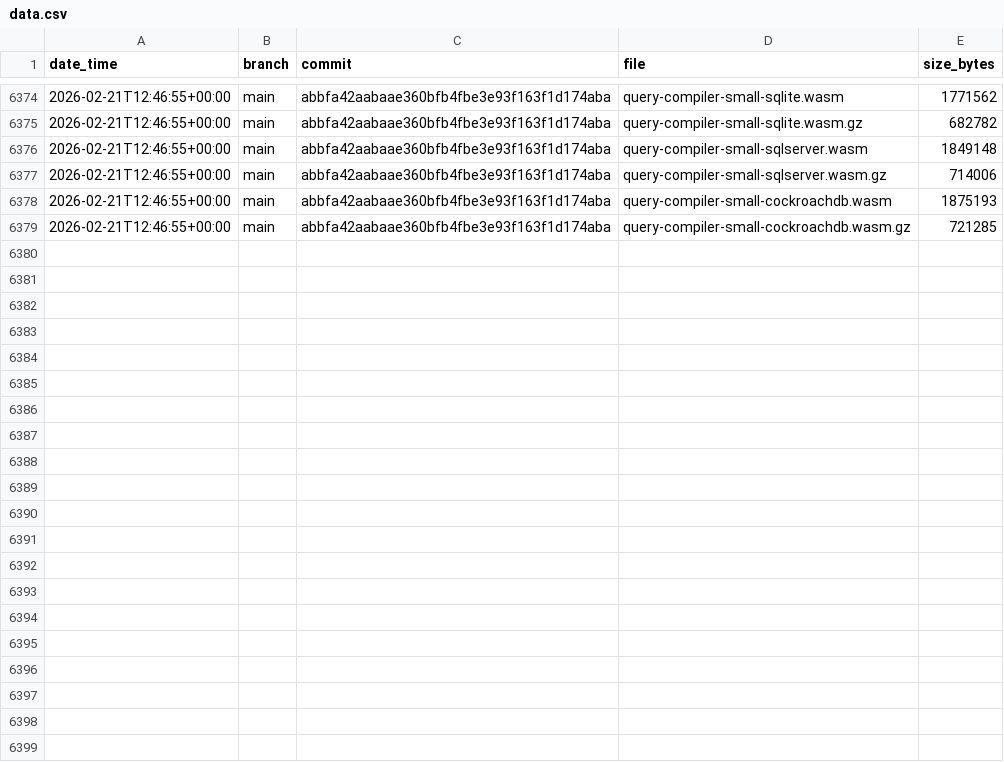
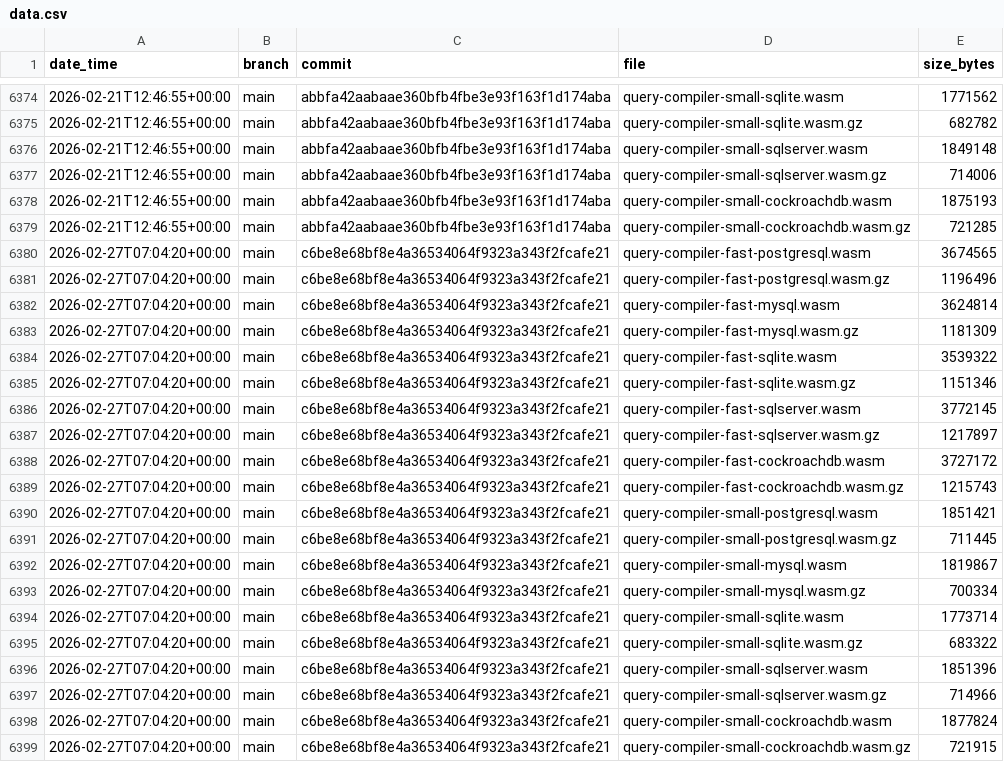
Before and after one commit to jay-l-e-e/prisma-engines, a CSV file: engines-size/data.csv, drawn as a sheet; only a part is shown, gaps mark what is left out.

Commit message:
update engines size for c6be8e68bf8e4a36534064f9323a343f2fcafe21

```diff
--- a/engines-size/data.csv
+++ b/engines-size/data.csv
@@ -6379 +6379,21 @@ date_time,branch,commit,file,size_bytes
 2026-02-21T12:46:55+00:00,main,abbfa42aabaae360bfb4fbe3e93f163f1d174aba,query-compiler-small-cockroachdb.wasm.gz,721285
+2026-02-27T07:04:20+00:00,main,c6be8e68bf8e4a36534064f9323a343f2fcafe21,query-compiler-fast-postgresql.wasm,3674565
+2026-02-27T07:04:20+00:00,main,c6be8e68bf8e4a36534064f9323a343f2fcafe21,query-compiler-fast-postgresql.wasm.gz,1196496
+2026-02-27T07:04:20+00:00,main,c6be8e68bf8e4a36534064f9323a343f2fcafe21,query-compiler-fast-mysql.wasm,3624814
+2026-02-27T07:04:20+00:00,main,c6be8e68bf8e4a36534064f9323a343f2fcafe21,query-compiler-fast-mysql.wasm.gz,1181309
+2026-02-27T07:04:20+00:00,main,c6be8e68bf8e4a36534064f9323a343f2fcafe21,query-compiler-fast-sqlite.wasm,3539322
+2026-02-27T07:04:20+00:00,main,c6be8e68bf8e4a36534064f9323a343f2fcafe21,query-compiler-fast-sqlite.wasm.gz,1151346
+2026-02-27T07:04:20+00:00,main,c6be8e68bf8e4a36534064f9323a343f2fcafe21,query-compiler-fast-sqlserver.wasm,3772145
+2026-02-27T07:04:20+00:00,main,c6be8e68bf8e4a36534064f9323a343f2fcafe21,query-compiler-fast-sqlserver.wasm.gz,1217897
+2026-02-27T07:04:20+00:00,main,c6be8e68bf8e4a36534064f9323a343f2fcafe21,query-compiler-fast-cockroachdb.wasm,3727172
+2026-02-27T07:04:20+00:00,main,c6be8e68bf8e4a36534064f9323a343f2fcafe21,query-compiler-fast-cockroachdb.wasm.gz,1215743
+2026-02-27T07:04:20+00:00,main,c6be8e68bf8e4a36534064f9323a343f2fcafe21,query-compiler-small-postgresql.wasm,1851421
+2026-02-27T07:04:20+00:00,main,c6be8e68bf8e4a36534064f9323a343f2fcafe21,query-compiler-small-postgresql.wasm.gz,711445
+2026-02-27T07:04:20+00:00,main,c6be8e68bf8e4a36534064f9323a343f2fcafe21,query-compiler-small-mysql.wasm,1819867
+2026-02-27T07:04:20+00:00,main,c6be8e68bf8e4a36534064f9323a343f2fcafe21,query-compiler-small-mysql.wasm.gz,700334
+2026-02-27T07:04:20+00:00,main,c6be8e68bf8e4a36534064f9323a343f2fcafe21,query-compiler-small-sqlite.wasm,1773714
+2026-02-27T07:04:20+00:00,main,c6be8e68bf8e4a36534064f9323a343f2fcafe21,query-compiler-small-sqlite.wasm.gz,683322
+2026-02-27T07:04:20+00:00,main,c6be8e68bf8e4a36534064f9323a343f2fcafe21,query-compiler-small-sqlserver.wasm,1851396
+2026-02-27T07:04:20+00:00,main,c6be8e68bf8e4a36534064f9323a343f2fcafe21,query-compiler-small-sqlserver.wasm.gz,714966
+2026-02-27T07:04:20+00:00,main,c6be8e68bf8e4a36534064f9323a343f2fcafe21,query-compiler-small-cockroachdb.wasm,1877824
+2026-02-27T07:04:20+00:00,main,c6be8e68bf8e4a36534064f9323a343f2fcafe21,query-compiler-small-cockroachdb.wasm.gz,721915
```
